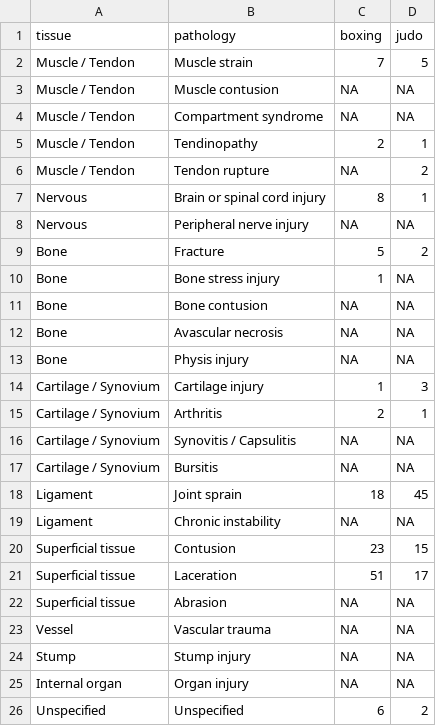
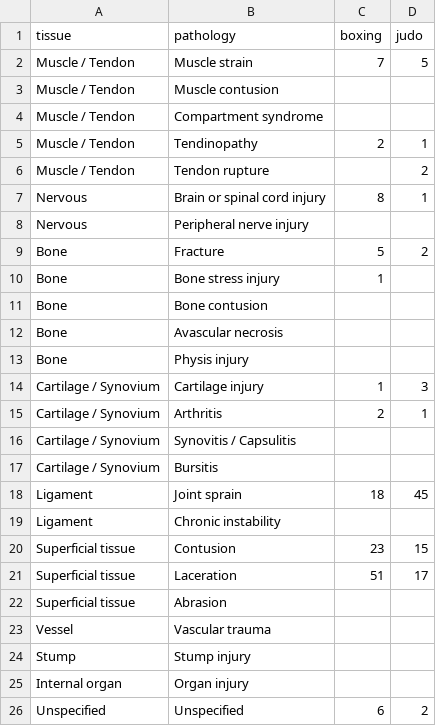
Before and after one commit to bnqcasimiro/spinviz, a CSV file: pkgdown/assets/workshop/tissue_injuries_example.csv, drawn as a sheet.

Commit message:
Update example CSV data

```diff
--- a/pkgdown/assets/workshop/tissue_injuries_example.csv
+++ b/pkgdown/assets/workshop/tissue_injuries_example.csv
@@ -2,25 +2,25 @@ tissue,pathology,boxing,judo
 Muscle / Tendon,Muscle strain,7,5
-Muscle / Tendon,Muscle contusion,NA,NA
-Muscle / Tendon,Compartment syndrome,NA,NA
+Muscle / Tendon,Muscle contusion,,
+Muscle / Tendon,Compartment syndrome,,
 Muscle / Tendon,Tendinopathy,2,1
-Muscle / Tendon,Tendon rupture,NA,2
+Muscle / Tendon,Tendon rupture,,2
 Nervous,Brain or spinal cord injury,8,1
-Nervous,Peripheral nerve injury,NA,NA
+Nervous,Peripheral nerve injury,,
 Bone,Fracture,5,2
-Bone,Bone stress injury,1,NA
-Bone,Bone contusion,NA,NA
-Bone,Avascular necrosis,NA,NA
-Bone,Physis injury,NA,NA
+Bone,Bone stress injury,1,
+Bone,Bone contusion,,
+Bone,Avascular necrosis,,
+Bone,Physis injury,,
 Cartilage / Synovium,Cartilage injury,1,3
 Cartilage / Synovium,Arthritis,2,1
-Cartilage / Synovium,Synovitis / Capsulitis,NA,NA
-Cartilage / Synovium,Bursitis,NA,NA
+Cartilage / Synovium,Synovitis / Capsulitis,,
+Cartilage / Synovium,Bursitis,,
 Ligament,Joint sprain,18,45
-Ligament,Chronic instability,NA,NA
+Ligament,Chronic instability,,
 Superficial tissue,Contusion,23,15
 Superficial tissue,Laceration,51,17
-Superficial tissue,Abrasion,NA,NA
-Vessel,Vascular trauma,NA,NA
-Stump,Stump injury,NA,NA
-Internal organ,Organ injury,NA,NA
+Superficial tissue,Abrasion,,
+Vessel,Vascular trauma,,
+Stump,Stump injury,,
+Internal organ,Organ injury,,
 Unspecified,Unspecified,6,2
```
Also changed, not shown: pkgdown/assets/workshop/body_injuries_example.csv.
